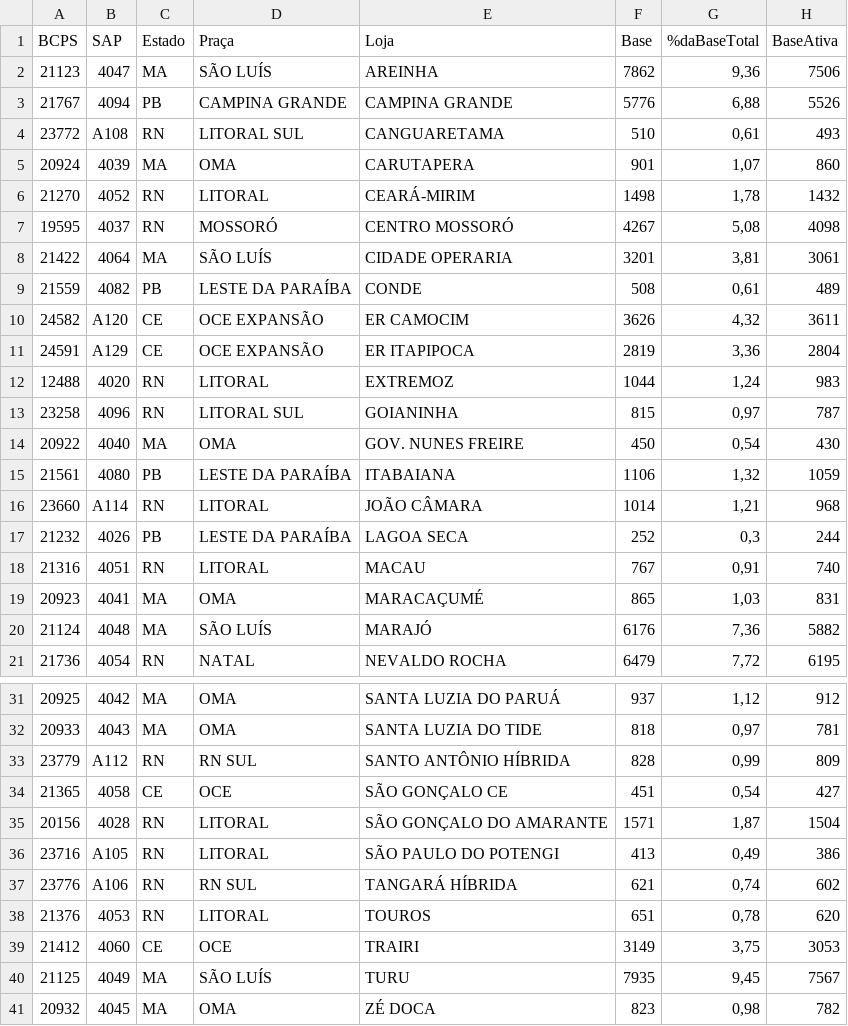
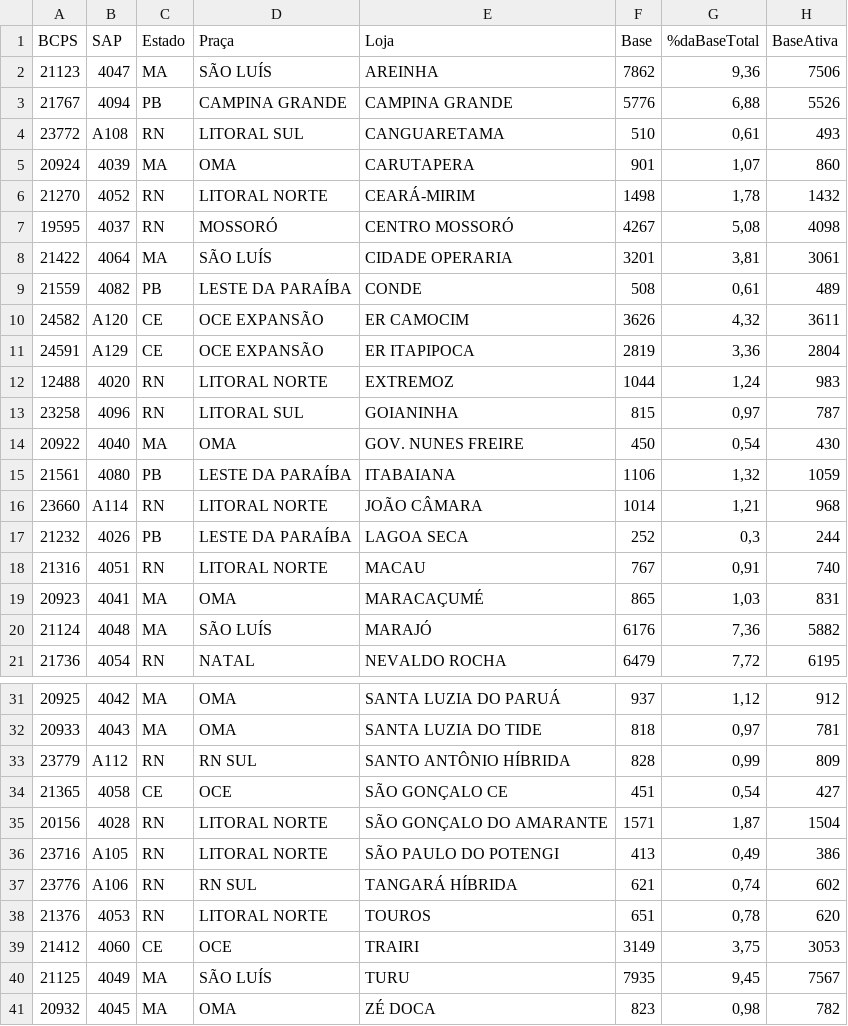
Before and after one commit to AnkierJ/CalculadoraDimensionamentoGentil, a CSV file: data/fIndicadores.csv, drawn as a sheet; only a part is shown, gaps mark what is left out; the diff names each change by its address in the sheet, - before the commit and + after, or states it on an @@ line.

Commit message:
feat: pesquisa por praça no comparativo

```diff
--- a/data/fIndicadores.csv
+++ b/data/fIndicadores.csv
-D6 (Praça): LITORAL
+D6 (Praça): LITORAL NORTE
-D12 (Praça): LITORAL
+D12 (Praça): LITORAL NORTE
-D16 (Praça): LITORAL
+D16 (Praça): LITORAL NORTE
-D18 (Praça): LITORAL
+D18 (Praça): LITORAL NORTE
-D35:D36 (Praça): LITORAL
+D35:D36 (Praça): LITORAL NORTE
-D38 (Praça): LITORAL
+D38 (Praça): LITORAL NORTE
```
Also changed, not shown: 2 other files.
